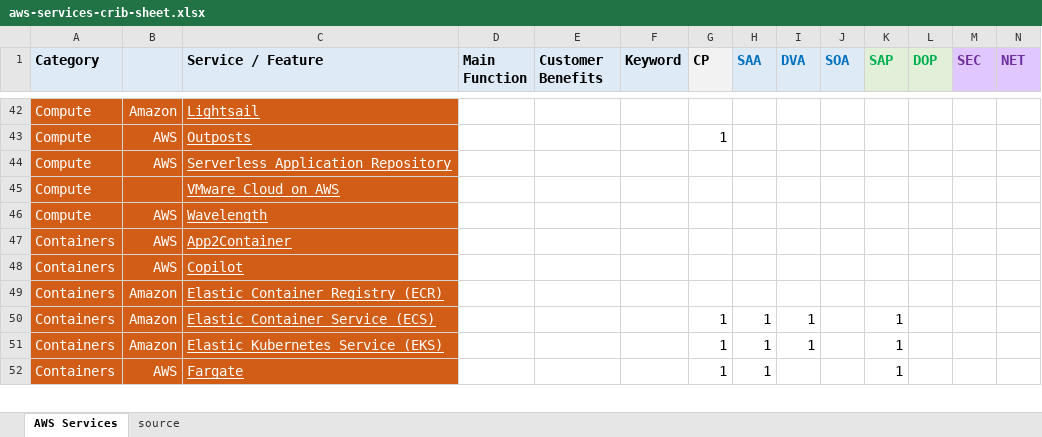
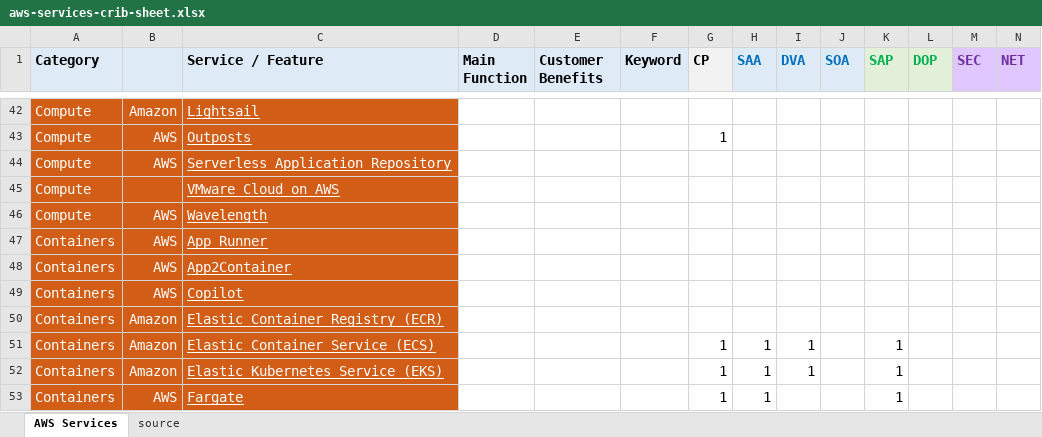
Before and after one commit to corbuno/aws-services-crib-sheet, an Excel workbook: aws-services-crib-sheet.xlsx, sheet AWS Services, drawn as a sheet; only a part is shown, gaps mark what is left out; values as stored, in another font and other column widths than the file's, no borders; rows hold the shown columns only; the diff names each change by its address in the sheet, - before the commit and + after, or states it on an @@ line.

Commit message:
App Runner added

```diff
--- a/aws-services-crib-sheet.xlsx (sheet AWS Services)
+++ b/aws-services-crib-sheet.xlsx (sheet AWS Services)
+row 47: Containers | AWS | App Runner
```
